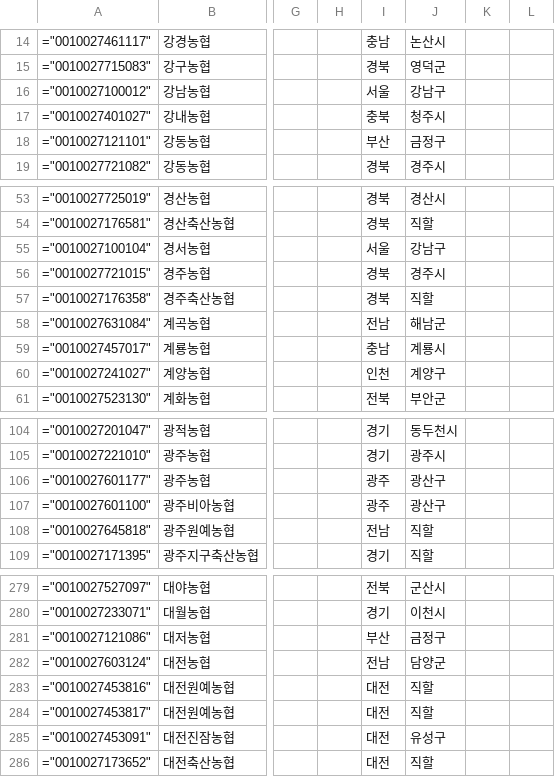
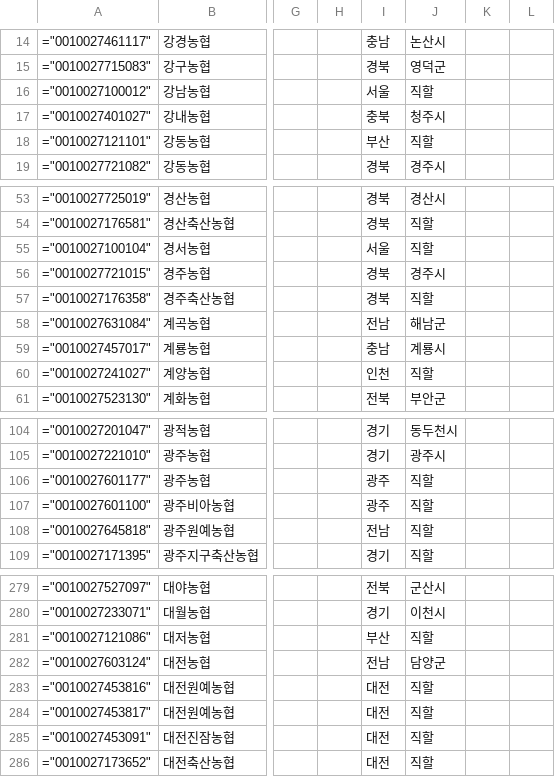
Before and after one commit to Planet-Seeker/nh_coop_information, a CSV file: docs/data/meta/coop_meta.csv, drawn as a sheet; only a part is shown, gaps mark what is left out; the diff covers the shown part only; the diff names each change by its address in the sheet, - before the commit and + after, or states it on an @@ line.

```diff
--- a/docs/data/meta/coop_meta.csv
+++ b/docs/data/meta/coop_meta.csv
-J16: 강남구
+J16: 직할
-J18: 금정구
+J18: 직할
-J55: 강남구
+J55: 직할
-J60: 계양구
+J60: 직할
-J106:J107: 광산구
+J106:J107: 직할
-J281: 금정구
+J281: 직할
-J285: 유성구
+J285: 직할
```
Also changed, not shown: 44 edited cells elsewhere in this file, 1 other file.
